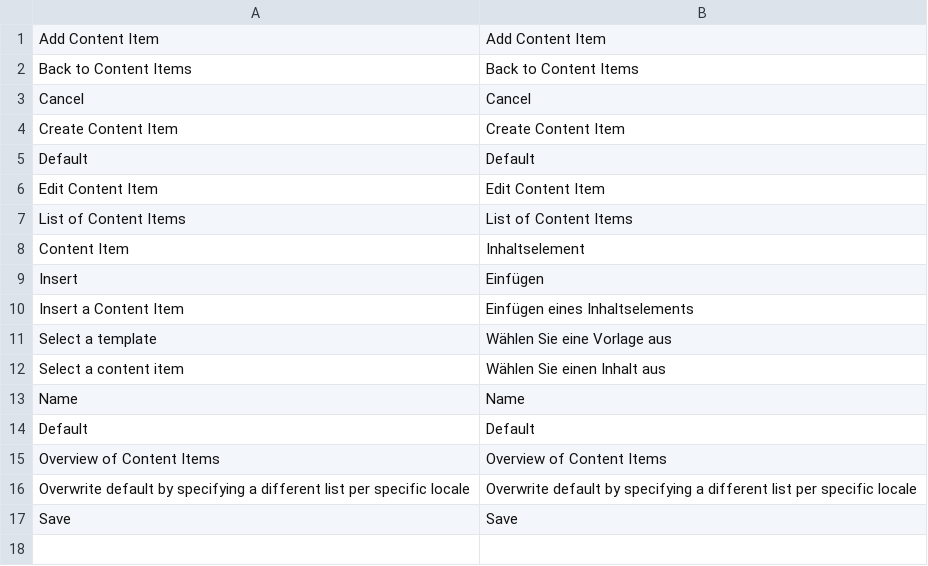
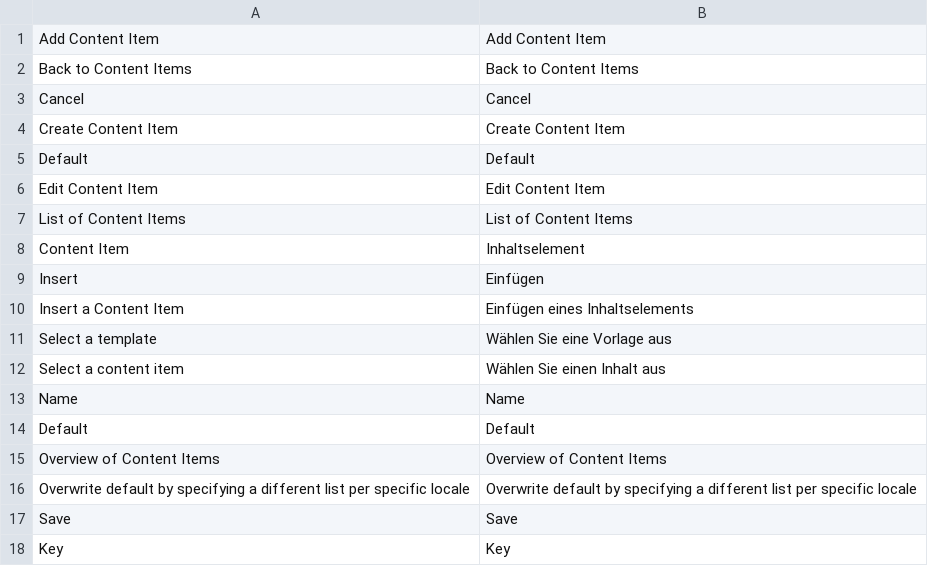
Before and after one commit to spryker/content-gui, a CSV file: data/translation/Zed/de_DE.csv, drawn as a sheet; the diff names each change by its address in the sheet, - before the commit and + after, or states it on an @@ line.

```diff
--- a/data/translation/Zed/de_DE.csv
+++ b/data/translation/Zed/de_DE.csv
+row 18: Key | Key
```
Also changed, not shown: data/translation/Zed/en_US.csv, 2 other files.
